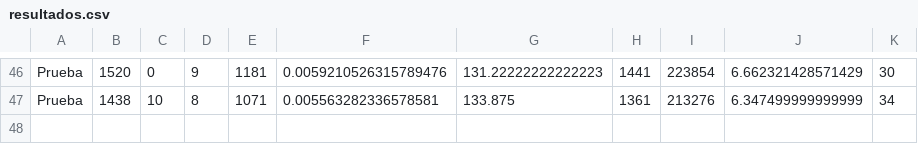
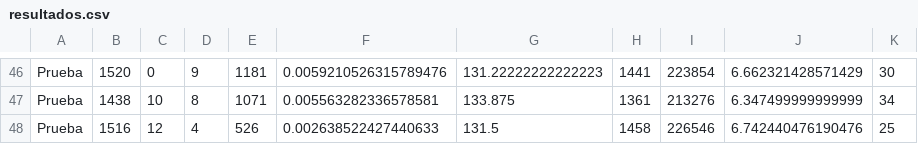
Before and after one commit to NicolasLahsen/Capstone-2019-02, a CSV file: resultados.csv, drawn as a sheet; only a part is shown, gaps mark what is left out; the diff names each change by its address in the sheet, - before the commit and + after, or states it on an @@ line.

```diff
--- a/resultados.csv
+++ b/resultados.csv
+row 48: Prueba | 1516 | 12 | 4 | 526 | 0.002638522427440633 | 131.5 | 1458 | 226546 | 6.742440476190476 | 25
```
Also changed, not shown: 2 other files.
